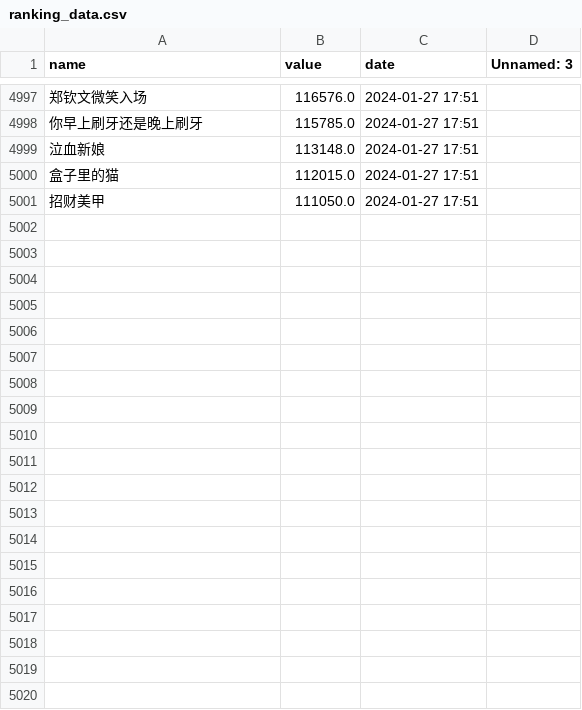
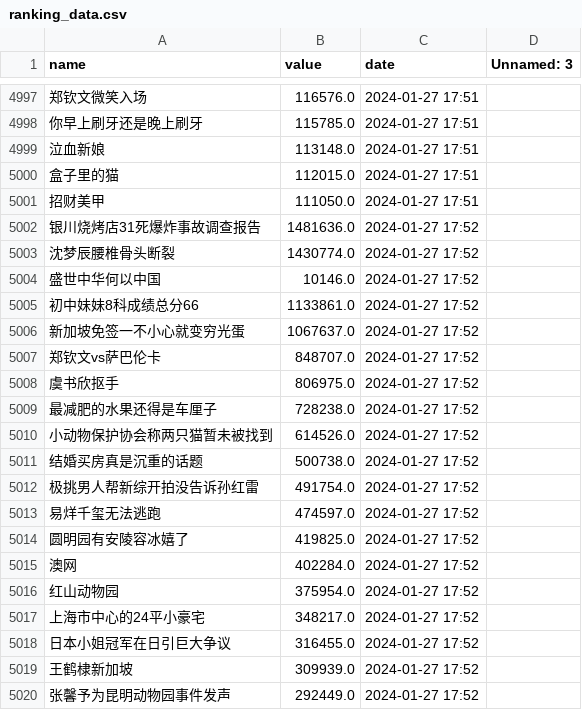
Before and after one commit to Euclid-Jie/weibo_hotlist, a CSV file: docs/ranking_data.csv, drawn as a sheet; only a part is shown, gaps mark what is left out; the diff covers the shown part only; the diff names each change by its address in the sheet, - before the commit and + after, or states it on an @@ line.

```diff
--- a/docs/ranking_data.csv
+++ b/docs/ranking_data.csv
+row 5002: 银川烧烤店31死爆炸事故调查报告 | 1481636.0 | 2024-01-27 17:52
+row 5003: 沈梦辰腰椎骨头断裂 | 1430774.0 | 2024-01-27 17:52
+row 5004: 盛世中华何以中国 | 10146.0 | 2024-01-27 17:52
+row 5005: 初中妹妹8科成绩总分66 | 1133861.0 | 2024-01-27 17:52
+row 5006: 新加坡免签一不小心就变穷光蛋 | 1067637.0 | 2024-01-27 17:52
+row 5007: 郑钦文vs萨巴伦卡 | 848707.0 | 2024-01-27 17:52
+row 5008: 虞书欣抠手 | 806975.0 | 2024-01-27 17:52
+row 5009: 最减肥的水果还得是车厘子 | 728238.0 | 2024-01-27 17:52
+row 5010: 小动物保护协会称两只猫暂未被找到 | 614526.0 | 2024-01-27 17:52
+row 5011: 结婚买房真是沉重的话题 | 500738.0 | 2024-01-27 17:52
+row 5012: 极挑男人帮新综开拍没告诉孙红雷 | 491754.0 | 2024-01-27 17:52
+row 5013: 易烊千玺无法逃跑 | 474597.0 | 2024-01-27 17:52
+row 5014: 圆明园有安陵容冰嬉了 | 419825.0 | 2024-01-27 17:52
+row 5015: 澳网 | 402284.0 | 2024-01-27 17:52
+row 5016: 红山动物园 | 375954.0 | 2024-01-27 17:52
+row 5017: 上海市中心的24平小豪宅 | 348217.0 | 2024-01-27 17:52
+row 5018: 日本小姐冠军在日引巨大争议 | 316455.0 | 2024-01-27 17:52
+row 5019: 王鹤棣新加坡 | 309939.0 | 2024-01-27 17:52
+row 5020: 张馨予为昆明动物园事件发声 | 292449.0 | 2024-01-27 17:52
```
Also changed, not shown: 31 added rows elsewhere in this file, hotlist/2024_1_27.csv.
